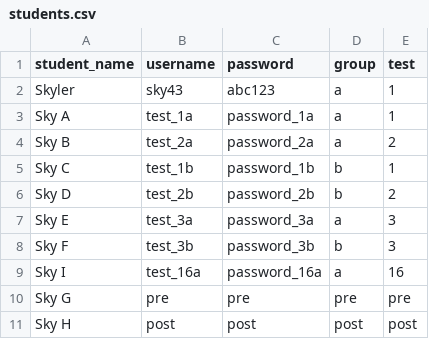
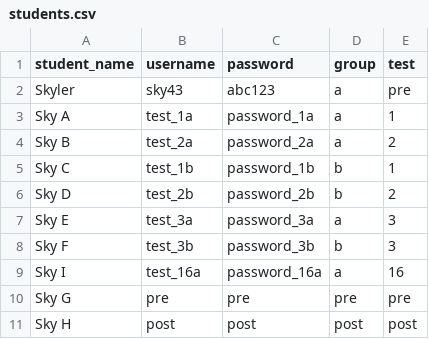
Before and after one commit to SkyBlue43/research-mandarin-app, a CSV file: backend/students.csv, drawn as a sheet.

Commit message:
Fixed the name of a bug

```diff
--- a/backend/students.csv
+++ b/backend/students.csv
@@ -1,3 +1,3 @@
 student_name,username,password,group,test
-Skyler,sky43,abc123,a,1
+Skyler,sky43,abc123,a,pre
 Sky A,test_1a,password_1a,a,1
```
Also changed, not shown: 48 other files.
